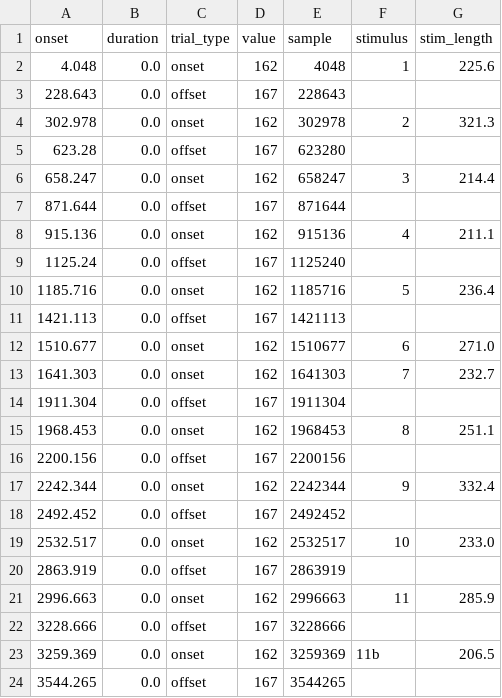
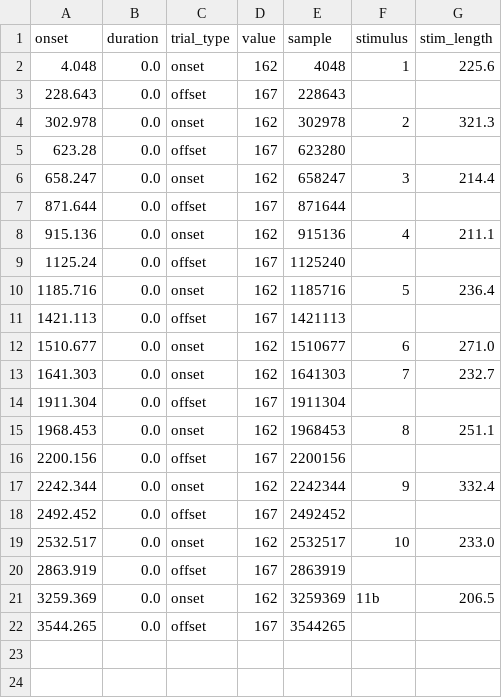
Before and after one commit to OpenNeuroDatasets-JSONLD/ds007870, a TSV file: sub-11/meg/sub-11_task-Appleseed_run-01_events.tsv, drawn as a sheet; the diff names each change by its address in the sheet, - before the commit and + after, or states it on an @@ line.

Commit message:
[OpenNeuro] Recorded changes

```diff
--- a/sub-11/meg/sub-11_task-Appleseed_run-01_events.tsv
+++ b/sub-11/meg/sub-11_task-Appleseed_run-01_events.tsv
-row 21: 2996.663 | 0.0 | onset | 162 | 2996663 | 11 | 285.9
-row 22: 3228.666 | 0.0 | offset | 167 | 3228666
```
